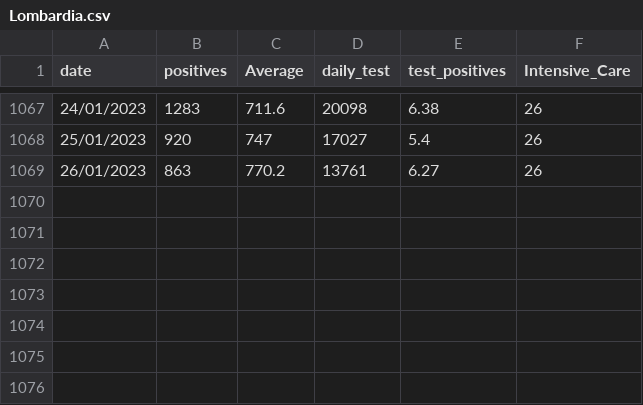
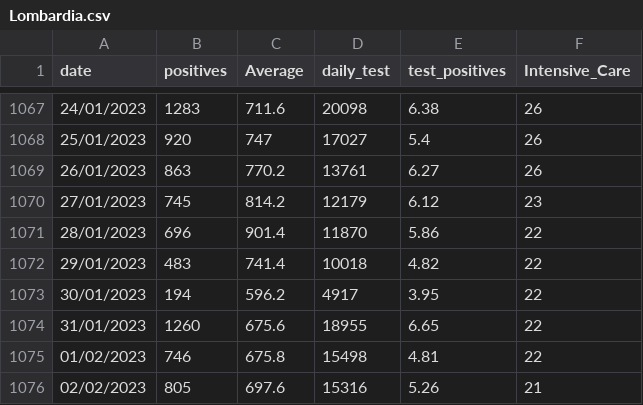
Before and after one commit to royeredouardunive/Covid19, a CSV file: Lombardia.csv, drawn as a sheet; only a part is shown, gaps mark what is left out.

Commit message:
Daily Update

```diff
--- a/Lombardia.csv
+++ b/Lombardia.csv
@@ -1069 +1069,8 @@ date;positives;Average;daily_test;test_positives;Intensive_Care
 26/01/2023;863;770.2;13761;6.27;26
+27/01/2023;745;814.2;12179;6.12;23
+28/01/2023;696;901.4;11870;5.86;22
+29/01/2023;483;741.4;10018;4.82;22
+30/01/2023;194;596.2;4917;3.95;22
+31/01/2023;1260;675.6;18955;6.65;22
+01/02/2023;746;675.8;15498;4.81;22
+02/02/2023;805;697.6;15316;5.26;21
```
Also changed, not shown: Calabria.csv, Campania.csv, 18 other files.
